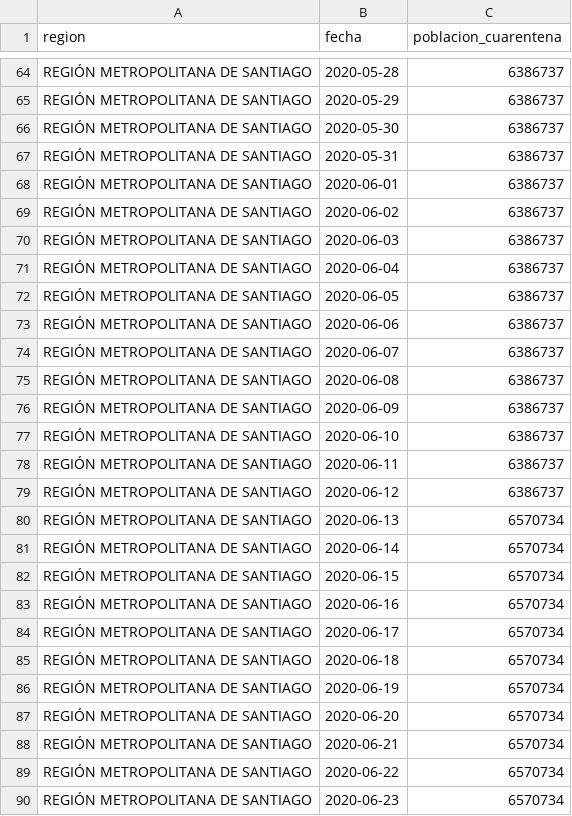
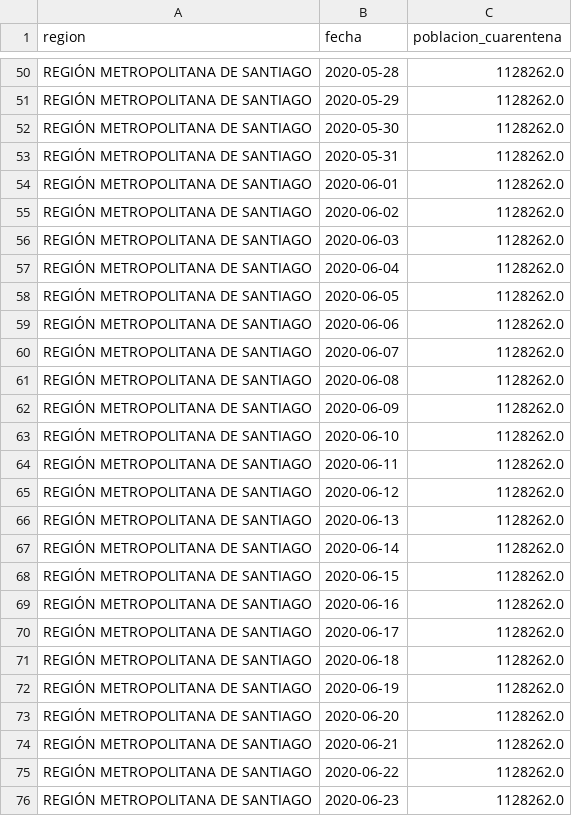
Before and after one commit to rguerral/poligonos_cuarentenas_resultados, a CSV file: resultados/poblacion_en_cuarentena/RM_completo.csv, drawn as a sheet; only a part is shown, gaps mark what is left out; addresses are those after the commit; the diff covers the shown part only; the diff names each change by its address in the sheet, - before the commit and + after, or states it on an @@ line.

```diff
--- a/resultados/poblacion_en_cuarentena/RM_completo.csv
+++ b/resultados/poblacion_en_cuarentena/RM_completo.csv
-C50:C65 (poblacion_cuarentena): 6386737
+C50:C65 (poblacion_cuarentena): 1128262.0
-C66:C76 (poblacion_cuarentena): 6570734
+C66:C76 (poblacion_cuarentena): 1128262.0
```
Also changed, not shown: 1 added row, 14 removed rows and 49 edited cells elsewhere in this file, 6 other files.
